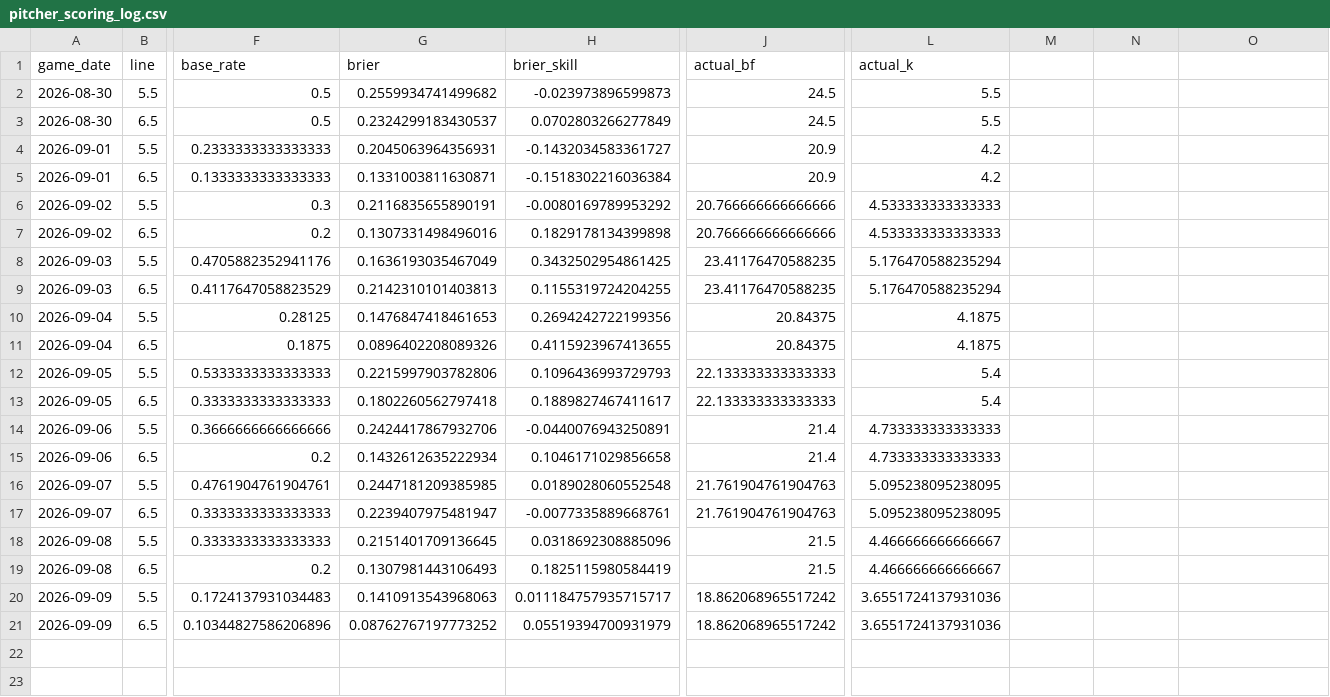
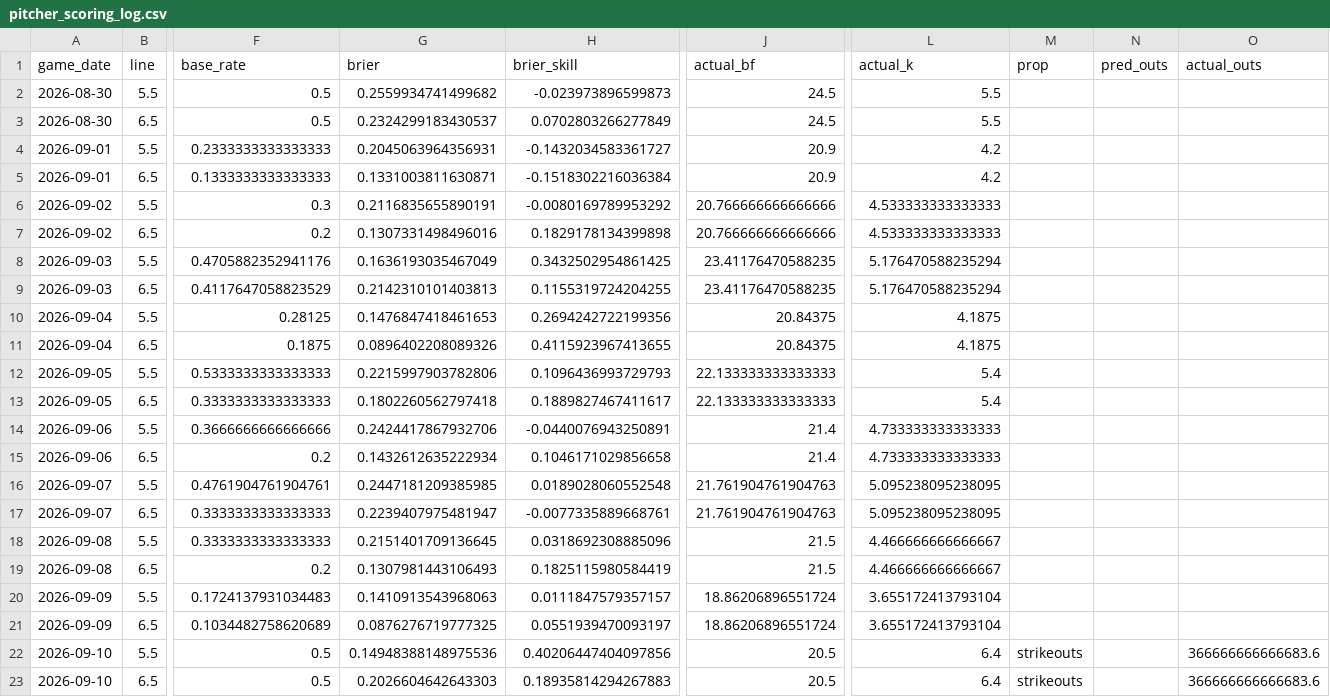
Before and after one commit to titan-trials/Base, a CSV file: cache/pitcher_scoring_log.csv, drawn as a sheet; only a part is shown, gaps mark what is left out; rows hold the shown columns only; the diff names each change by its address in the sheet, - before the commit and + after, or states it on an @@ line.

```diff
--- a/cache/pitcher_scoring_log.csv
+++ b/cache/pitcher_scoring_log.csv
-M1: (empty)
+M1: prop
-N1: (empty)
+N1: pred_outs
-O1: (empty)
+O1: actual_outs
-H20 (brier_skill): 0.011184757935715717
+H20 (brier_skill): 0.0111847579357157
-J20:J21 (actual_bf): 18.862068965517242
+J20:J21 (actual_bf): 18.86206896551724
-L20:L21 (actual_k): 3.6551724137931036
+L20:L21 (actual_k): 3.655172413793104
-F21 (base_rate): 0.10344827586206896
+F21 (base_rate): 0.1034482758620689
-G21 (brier): 0.08762767197773252
+G21 (brier): 0.0876276719777325
-H21 (brier_skill): 0.05519394700931979
+H21 (brier_skill): 0.0551939470093197
+row 22: 2026-09-10 | 5.5 | 0.5 | 0.14948388148975536 | 0.40206447404097856 | 20.5 | 6.4 | strikeouts |  | 366666666666683.6
+row 23: 2026-09-10 | 6.5 | 0.5 | 0.2026604642643303 | 0.18935814294267883 | 20.5 | 6.4 | strikeouts |  | 366666666666683.6
```
Also changed, not shown: cache/form_log.csv, cache/market_log.csv, 3 other files.
